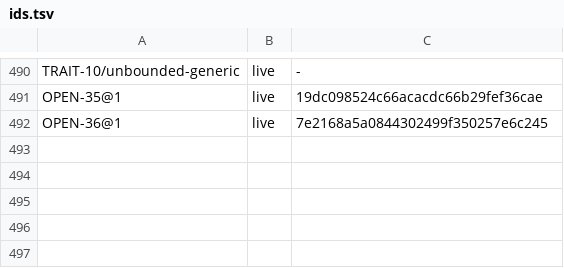
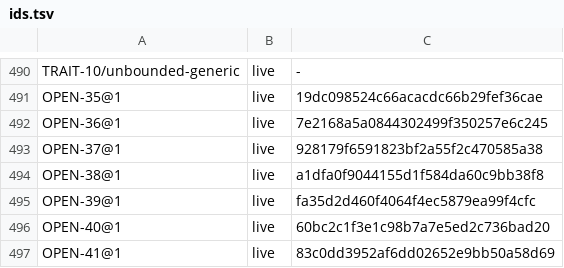
Before and after one commit to unbalancedparentheses/concrete2, a TSV file: docs/spec/ids.tsv, drawn as a sheet; only a part is shown, gaps mark what is left out.

Commit message:
spec: the concrete spellings the decisions leave open and two readings of PAT-9 become owner questions OD37 – OD41 (OPEN-37 to OPEN-41), with options and a recommendation each

```diff
--- a/docs/spec/ids.tsv
+++ b/docs/spec/ids.tsv
@@ -492 +492,6 @@ OPEN-35@1	live	19dc098524c66acacdc66b29fef36cae
 OPEN-36@1	live	7e2168a5a0844302499f350257e6c245
+OPEN-37@1	live	928179f6591823bf2a55f2c470585a38
+OPEN-38@1	live	a1dfa0f9044155d1f584da60c9bb38f8
+OPEN-39@1	live	fa35d2d460f4064f4ec5879ea99f4cfc
+OPEN-40@1	live	60bc2c1f3e1c98b7a7e5ed2c736bad20
+OPEN-41@1	live	83c0dd3952af6dd02652e9bb50a58d69
```
Also changed, not shown: 5 other files.
